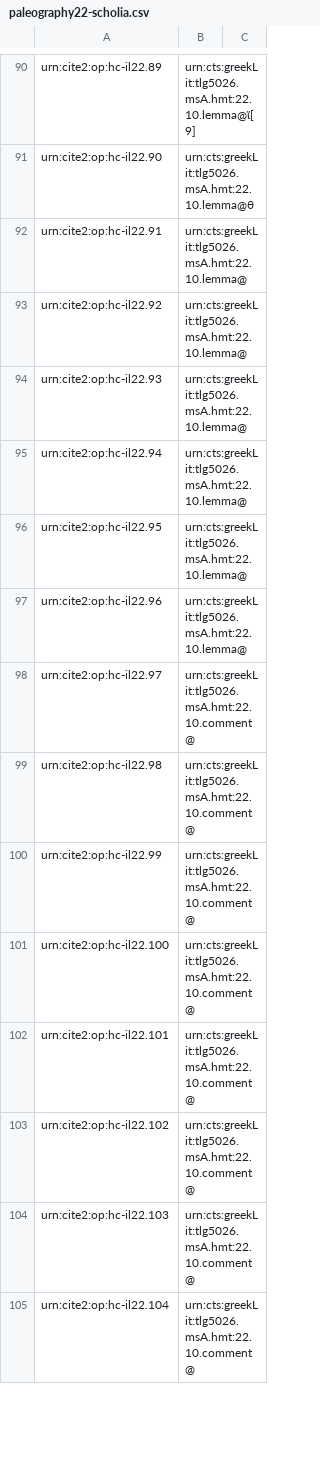
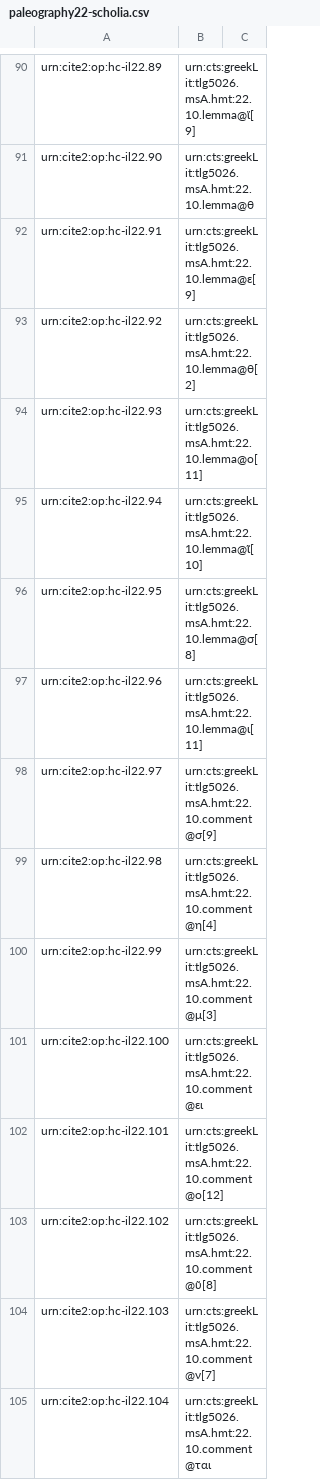
Before and after one commit to hmteditors/closed-hmt-22, a CSV file: collections/paleography22-scholia.csv, drawn as a sheet; only a part is shown, gaps mark what is left out; the diff covers the shown part only.

Commit message:
Create paleography22-scholia.csv

```diff
--- a/collections/paleography22-scholia.csv
+++ b/collections/paleography22-scholia.csv
@@ -91,15 +91,15 @@ urn:cite2:op:hc-il22.89,urn:cts:greekLit:tlg5026.msA.hmt:22.10.lemma@ἴ[9],"",
 urn:cite2:op:hc-il22.90,urn:cts:greekLit:tlg5026.msA.hmt:22.10.lemma@θ,"",
-urn:cite2:op:hc-il22.91,urn:cts:greekLit:tlg5026.msA.hmt:22.10.lemma@,"",
-urn:cite2:op:hc-il22.92,urn:cts:greekLit:tlg5026.msA.hmt:22.10.lemma@,"",
-urn:cite2:op:hc-il22.93,urn:cts:greekLit:tlg5026.msA.hmt:22.10.lemma@,"",
-urn:cite2:op:hc-il22.94,urn:cts:greekLit:tlg5026.msA.hmt:22.10.lemma@,"",
-urn:cite2:op:hc-il22.95,urn:cts:greekLit:tlg5026.msA.hmt:22.10.lemma@,"",
-urn:cite2:op:hc-il22.96,urn:cts:greekLit:tlg5026.msA.hmt:22.10.lemma@,"",
-urn:cite2:op:hc-il22.97,urn:cts:greekLit:tlg5026.msA.hmt:22.10.comment@,"",
-urn:cite2:op:hc-il22.98,urn:cts:greekLit:tlg5026.msA.hmt:22.10.comment@,"",
-urn:cite2:op:hc-il22.99,urn:cts:greekLit:tlg5026.msA.hmt:22.10.comment@,"",
-urn:cite2:op:hc-il22.100,urn:cts:greekLit:tlg5026.msA.hmt:22.10.comment@,"",
-urn:cite2:op:hc-il22.101,urn:cts:greekLit:tlg5026.msA.hmt:22.10.comment@,"",
-urn:cite2:op:hc-il22.102,urn:cts:greekLit:tlg5026.msA.hmt:22.10.comment@,"",
-urn:cite2:op:hc-il22.103,urn:cts:greekLit:tlg5026.msA.hmt:22.10.comment@,"",
-urn:cite2:op:hc-il22.104,urn:cts:greekLit:tlg5026.msA.hmt:22.10.comment@,"",
+urn:cite2:op:hc-il22.91,urn:cts:greekLit:tlg5026.msA.hmt:22.10.lemma@ε[9],"",
+urn:cite2:op:hc-il22.92,urn:cts:greekLit:tlg5026.msA.hmt:22.10.lemma@θ[2],"",
+urn:cite2:op:hc-il22.93,urn:cts:greekLit:tlg5026.msA.hmt:22.10.lemma@ο[11],"",
+urn:cite2:op:hc-il22.94,urn:cts:greekLit:tlg5026.msA.hmt:22.10.lemma@ῖ[10],"",
+urn:cite2:op:hc-il22.95,urn:cts:greekLit:tlg5026.msA.hmt:22.10.lemma@σ[8],"",
+urn:cite2:op:hc-il22.96,urn:cts:greekLit:tlg5026.msA.hmt:22.10.lemma@ι[11],"",
+urn:cite2:op:hc-il22.97,urn:cts:greekLit:tlg5026.msA.hmt:22.10.comment@σ[9],"",
+urn:cite2:op:hc-il22.98,urn:cts:greekLit:tlg5026.msA.hmt:22.10.comment@η[4],"",
+urn:cite2:op:hc-il22.99,urn:cts:greekLit:tlg5026.msA.hmt:22.10.comment@μ[3],"",
+urn:cite2:op:hc-il22.100,urn:cts:greekLit:tlg5026.msA.hmt:22.10.comment@ει,"",
+urn:cite2:op:hc-il22.101,urn:cts:greekLit:tlg5026.msA.hmt:22.10.comment@ο[12],"",
+urn:cite2:op:hc-il22.102,urn:cts:greekLit:tlg5026.msA.hmt:22.10.comment@ῦ[8],"",
+urn:cite2:op:hc-il22.103,urn:cts:greekLit:tlg5026.msA.hmt:22.10.comment@ν[7],"",
+urn:cite2:op:hc-il22.104,urn:cts:greekLit:tlg5026.msA.hmt:22.10.comment@ται,"",
```
Also changed, not shown: 17 edited cells elsewhere in this file.
